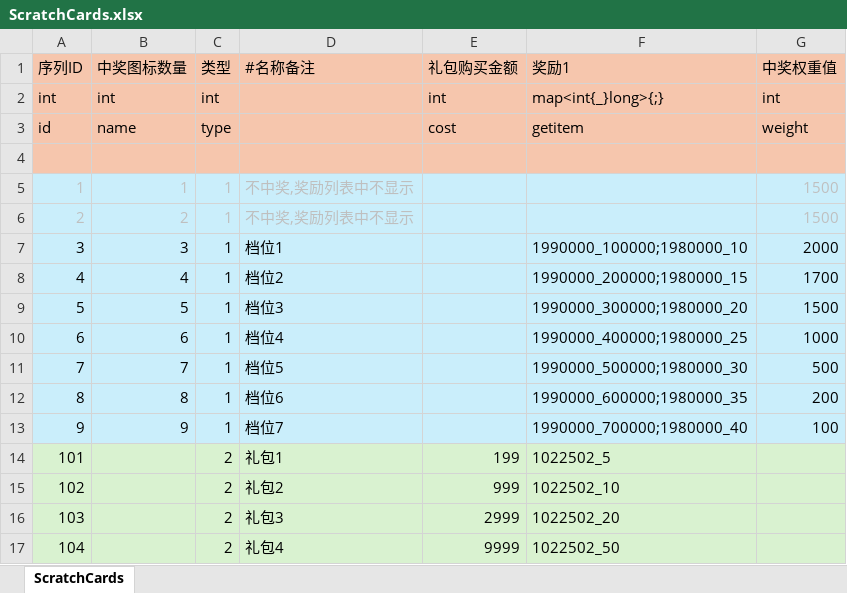
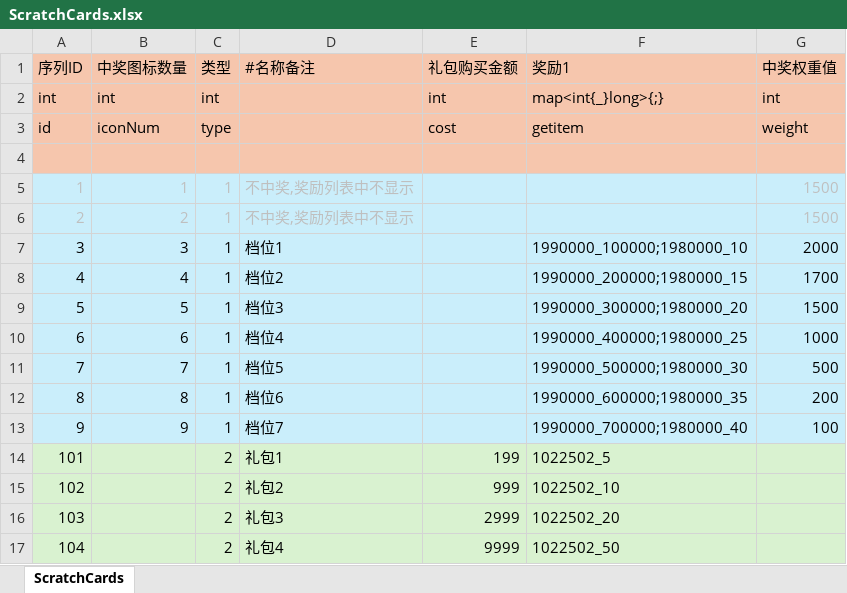
Before and after one commit to yanhailong/jjj_server, an Excel workbook: hall/resources/sample/ScratchCards.xlsx, sheet ScratchCards, drawn as a sheet; values as stored, in another font and other column widths than the file's, no borders; the diff names each change by its address in the sheet, - before the commit and + after, or states it on an @@ line.

```diff
--- a/hall/resources/sample/ScratchCards.xlsx (sheet ScratchCards)
+++ b/hall/resources/sample/ScratchCards.xlsx (sheet ScratchCards)
-B3 (中奖图标数量): name
+B3 (中奖图标数量): iconNum
```
Also changed, not shown: poker/resources/sample/ActivityConfig.xlsx, poker/resources/sample/ScratchCards.xlsx, 5 other files.
